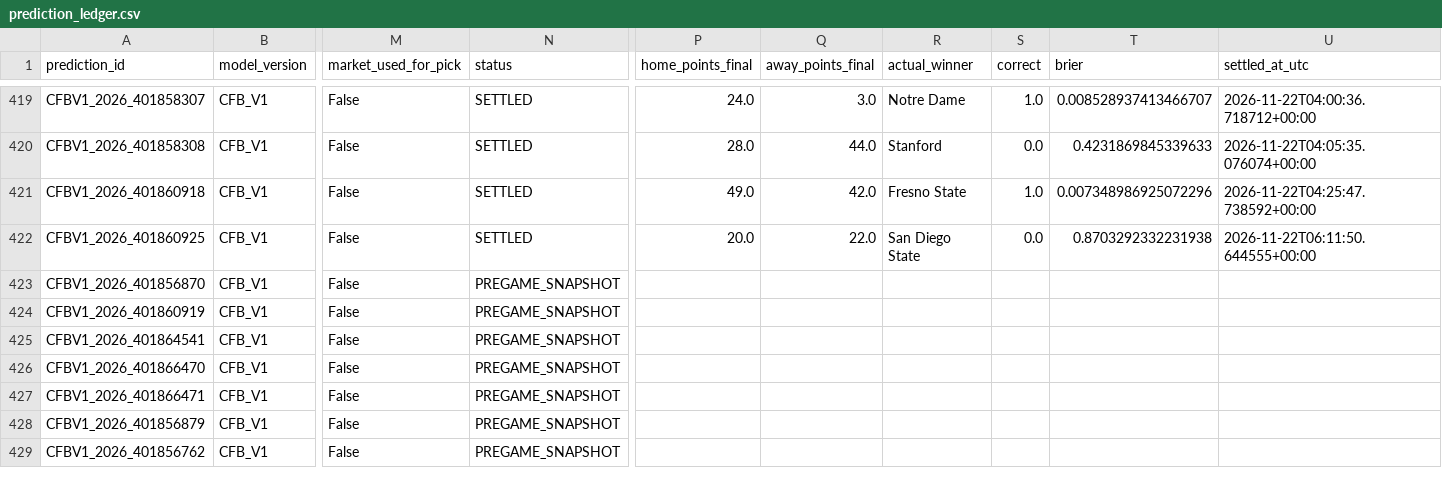
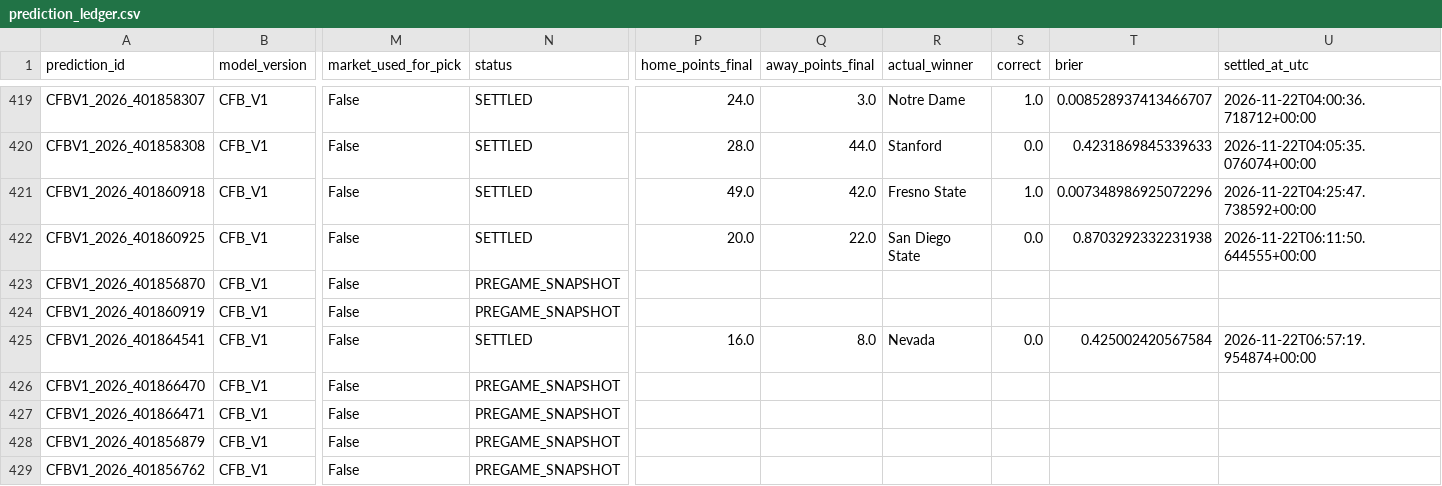
Before and after one commit to bp111301/bp-sports, a CSV file: data/cfb/ledger/prediction_ledger.csv, drawn as a sheet; only a part is shown, gaps mark what is left out; the diff names each change by its address in the sheet, - before the commit and + after, or states it on an @@ line.

```diff
--- a/data/cfb/ledger/prediction_ledger.csv
+++ b/data/cfb/ledger/prediction_ledger.csv
-N425 (status): PREGAME_SNAPSHOT
+N425 (status): SETTLED
-P425 (home_points_final): (empty)
+P425 (home_points_final): 16.0
-Q425 (away_points_final): (empty)
+Q425 (away_points_final): 8.0
-R425 (actual_winner): (empty)
+R425 (actual_winner): Nevada
-S425 (correct): (empty)
+S425 (correct): 0.0
-T425 (brier): (empty)
+T425 (brier): 0.425002420567584
-U425 (settled_at_utc): (empty)
+U425 (settled_at_utc): 2026-11-22T06:57:19.954874+00:00
```
Also changed, not shown: data/cfb/v2_shadow/verified_prediction_ledger.csv, 3 other files.
